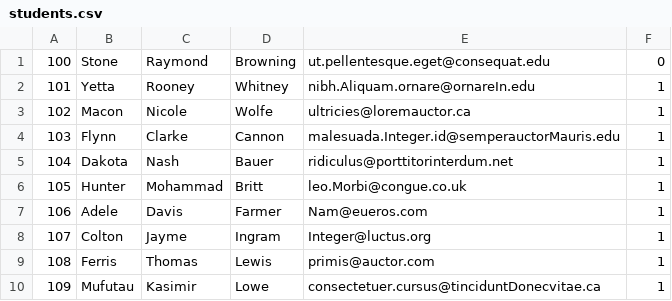
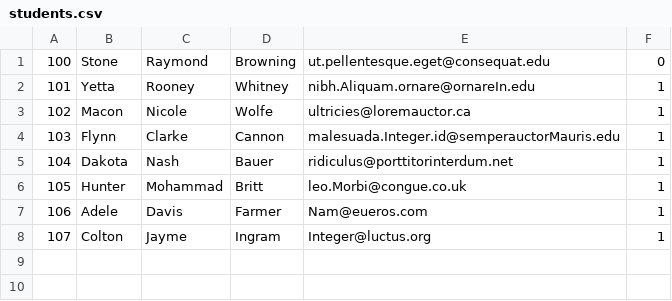
Before and after one commit to johncmerfeld/GradingSystem, a CSV file: demo_data/students.csv, drawn as a sheet; the diff names each change by its address in the sheet, - before the commit and + after, or states it on an @@ line.

```diff
--- a/demo_data/students.csv
+++ b/demo_data/students.csv
-row 9: 108 | Ferris | Thomas | Lewis | primis@auctor.com | 1
-row 10: 109 | Mufutau | Kasimir | Lowe | consectetuer.cursus@tinciduntDonecvitae.ca | 1
```
Also changed, not shown: dummy_data/student.csv, dummy_data/studentgrade.csv, 1 other file.
